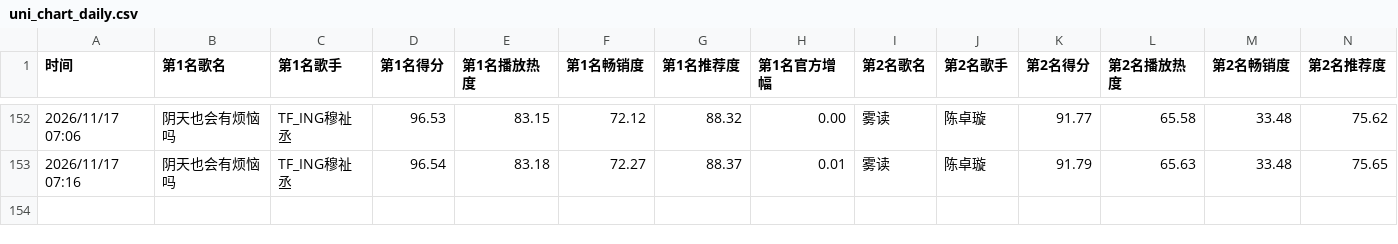
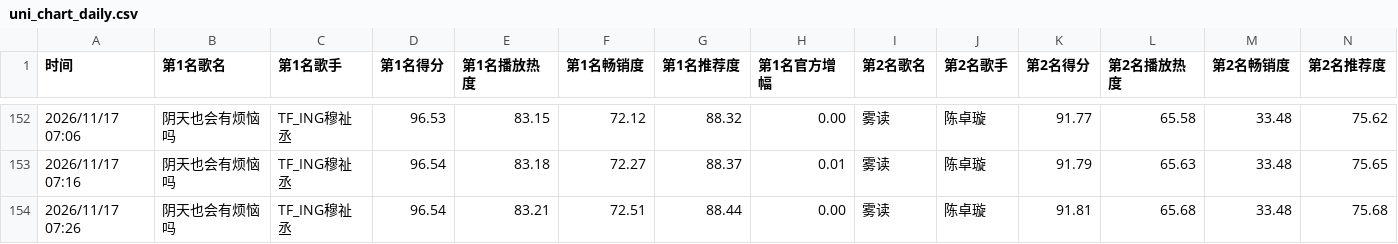
Before and after one commit to haanhaanL/uni-chart-data, a CSV file: uni_chart_daily.csv, drawn as a sheet; only a part is shown, gaps mark what is left out; rows hold the shown columns only; the diff names each change by its address in the sheet, - before the commit and + after, or states it on an @@ line.

```diff
--- a/uni_chart_daily.csv
+++ b/uni_chart_daily.csv
+row 154: 2026/11/17 07:26 | 阴天也会有烦恼吗 | TF_ING穆祉丞 | 96.54 | 83.21 | 72.51 | 88.44 | 0.00 | 雾读 | 陈卓璇 | 91.81 | 65.68 | 33.48 | 75.68
```
Also changed, not shown: uni_chart_weekly.csv.
